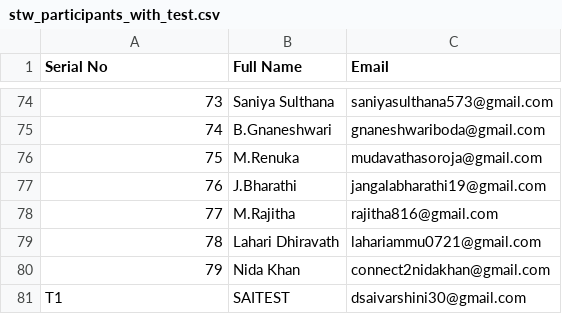
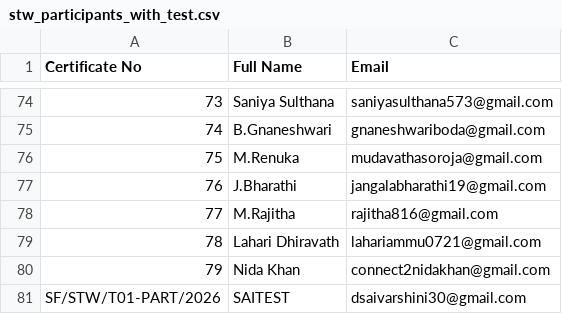
Before and after one commit to donthireddysaivarshini/satorucertificate, a CSV file: stw_participants_with_test.csv, drawn as a sheet; only a part is shown, gaps mark what is left out; the diff names each change by its address in the sheet, - before the commit and + after, or states it on an @@ line.

```diff
--- a/stw_participants_with_test.csv
+++ b/stw_participants_with_test.csv
-A1: Serial No
+A1: Certificate No
-A81 (Certificate No): T1
+A81 (Certificate No): SF/STW/T01-PART/2026
```
Also changed, not shown: stw_completion_130_135.csv, stw_completion_with_test.csv, 1 other file.
